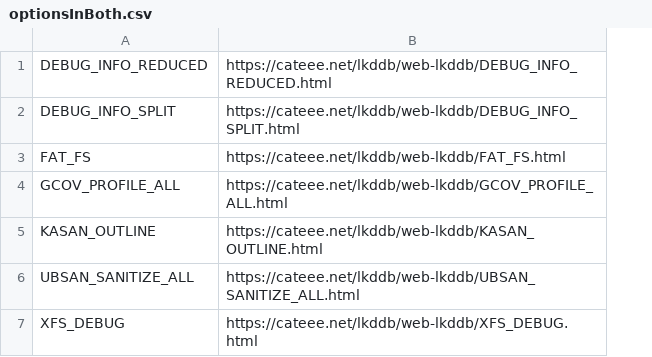
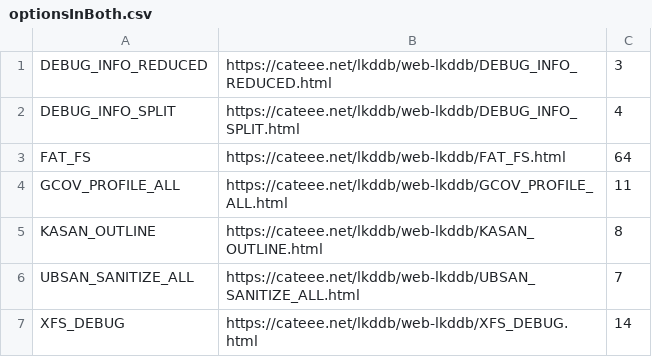
Before and after one commit to TuxML/size-analysis, a CSV file: dataOptionsText/comparison/feature_importanceRF/optionsInBoth.csv, drawn as a sheet; the diff names each change by its address in the sheet, - before the commit and + after, or states it on an @@ line.

```diff
--- a/dataOptionsText/comparison/feature_importanceRF/optionsInBoth.csv
+++ b/dataOptionsText/comparison/feature_importanceRF/optionsInBoth.csv
+column C, rows 1-7: 3 | 4 | 64 | 11 | 8 | 7 | 14
```
Also changed, not shown: dataOptionsText/comparison/feature_importanceRF/optionsInAutoOnlyWithDoc.csv, dataOptionsText/comparison/feature_importanceRF/optionsInAutoOnlyWithoutDoc.csv, 2 other files.
